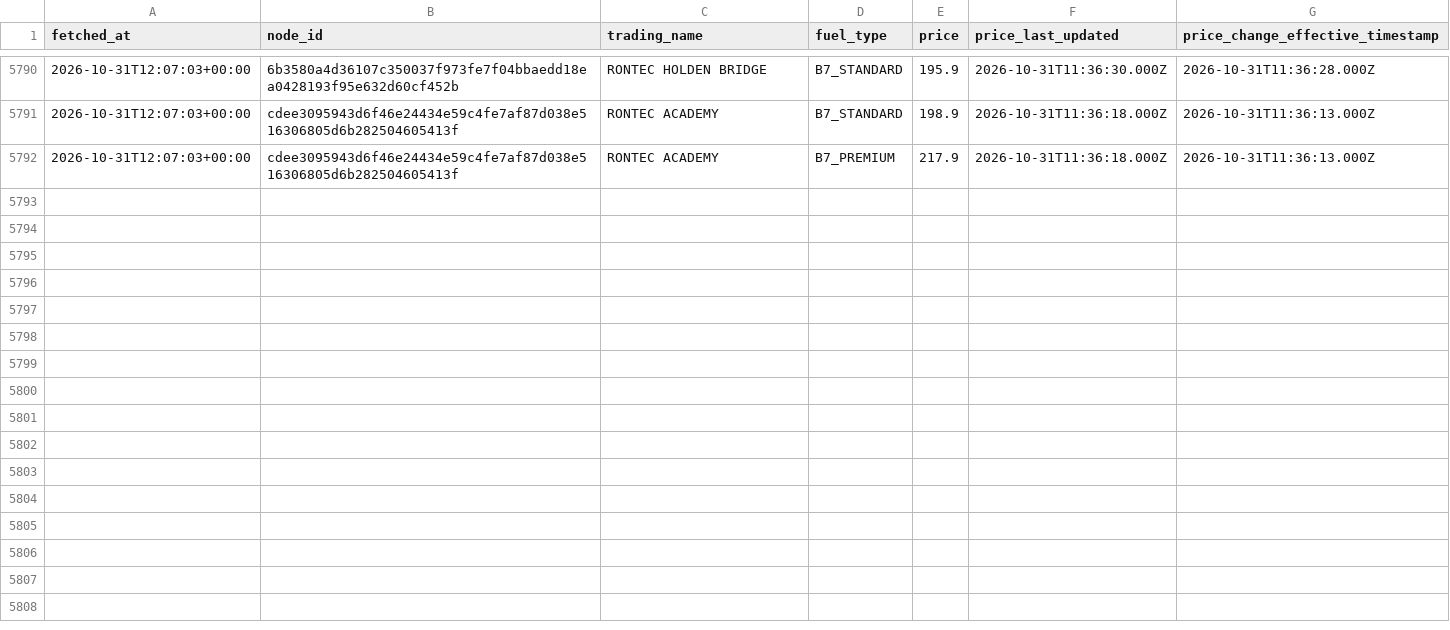
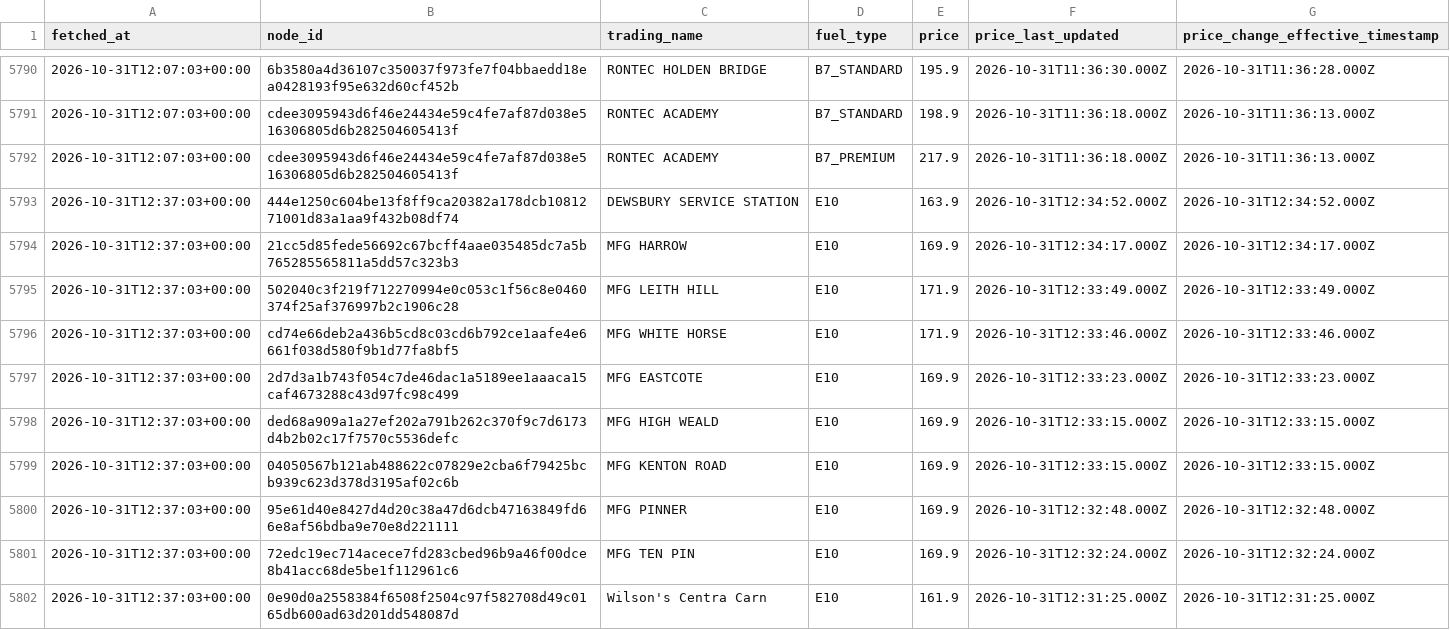
Before and after one commit to billylaight/billy-fuel-thing, a CSV file: data/events/2026-10-31.csv, drawn as a sheet; only a part is shown, gaps mark what is left out; the diff covers the shown part only; the diff names each change by its address in the sheet, - before the commit and + after, or states it on an @@ line.

Commit message:
Fuel data 2026-10-31T12:37Z

```diff
--- a/data/events/2026-10-31.csv
+++ b/data/events/2026-10-31.csv
+row 5793: 2026-10-31T12:37:03+00:00 | 444e1250c604be13f8ff9ca20382a178dcb1081271001d83a1aa9f432b08df74 | DEWSBURY SERVICE STATION | E10 | 163.9 | 2026-10-31T12:34:52.000Z | 2026-10-31T12:34:52.000Z
+row 5794: 2026-10-31T12:37:03+00:00 | 21cc5d85fede56692c67bcff4aae035485dc7a5b765285565811a5dd57c323b3 | MFG HARROW | E10 | 169.9 | 2026-10-31T12:34:17.000Z | 2026-10-31T12:34:17.000Z
+row 5795: 2026-10-31T12:37:03+00:00 | 502040c3f219f712270994e0c053c1f56c8e0460374f25af376997b2c1906c28 | MFG LEITH HILL | E10 | 171.9 | 2026-10-31T12:33:49.000Z | 2026-10-31T12:33:49.000Z
+row 5796: 2026-10-31T12:37:03+00:00 | cd74e66deb2a436b5cd8c03cd6b792ce1aafe4e6661f038d580f9b1d77fa8bf5 | MFG WHITE HORSE | E10 | 171.9 | 2026-10-31T12:33:46.000Z | 2026-10-31T12:33:46.000Z
+row 5797: 2026-10-31T12:37:03+00:00 | 2d7d3a1b743f054c7de46dac1a5189ee1aaaca15caf4673288c43d97fc98c499 | MFG EASTCOTE | E10 | 169.9 | 2026-10-31T12:33:23.000Z | 2026-10-31T12:33:23.000Z
+row 5798: 2026-10-31T12:37:03+00:00 | ded68a909a1a27ef202a791b262c370f9c7d6173d4b2b02c17f7570c5536defc | MFG HIGH WEALD | E10 | 169.9 | 2026-10-31T12:33:15.000Z | 2026-10-31T12:33:15.000Z
+row 5799: 2026-10-31T12:37:03+00:00 | 04050567b121ab488622c07829e2cba6f79425bcb939c623d378d3195af02c6b | MFG KENTON ROAD | E10 | 169.9 | 2026-10-31T12:33:15.000Z | 2026-10-31T12:33:15.000Z
+row 5800: 2026-10-31T12:37:03+00:00 | 95e61d40e8427d4d20c38a47d6dcb47163849fd66e8af56bdba9e70e8d221111 | MFG PINNER | E10 | 169.9 | 2026-10-31T12:32:48.000Z | 2026-10-31T12:32:48.000Z
+row 5801: 2026-10-31T12:37:03+00:00 | 72edc19ec714acece7fd283cbed96b9a46f00dce8b41acc68de5be1f112961c6 | MFG TEN PIN | E10 | 169.9 | 2026-10-31T12:32:24.000Z | 2026-10-31T12:32:24.000Z
+row 5802: 2026-10-31T12:37:03+00:00 | 0e90d0a2558384f6508f2504c97f582708d49c0165db600ad63d201dd548087d | Wilson's Centra Carn | E10 | 161.9 | 2026-10-31T12:31:25.000Z | 2026-10-31T12:31:25.000Z
```
Also changed, not shown: 10 added rows elsewhere in this file, data/runs.csv, 1 other file.
